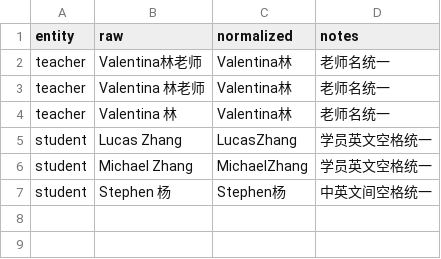
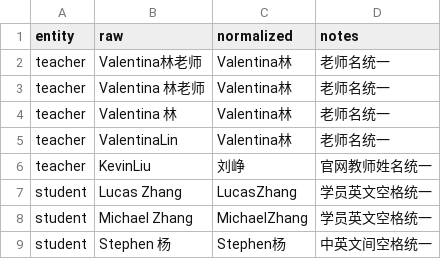
Before and after one commit to ethanwalkerwater/Billing-Dashboard-For-JS, a CSV file: apps/teacher-feedback/templates/name_mapping.csv, drawn as a sheet.

Commit message:
feat(feedback): update July and August teacher scores

```diff
--- a/apps/teacher-feedback/templates/name_mapping.csv
+++ b/apps/teacher-feedback/templates/name_mapping.csv
@@ -4,2 +4,4 @@ teacher,Valentina 林老师,Valentina林,老师名统一
 teacher,Valentina 林,Valentina林,老师名统一
+teacher,ValentinaLin,Valentina林,老师名统一
+teacher,KevinLiu,刘峥,官网教师姓名统一
 student,Lucas Zhang,LucasZhang,学员英文空格统一
```
Also changed, not shown: 6 other files.
